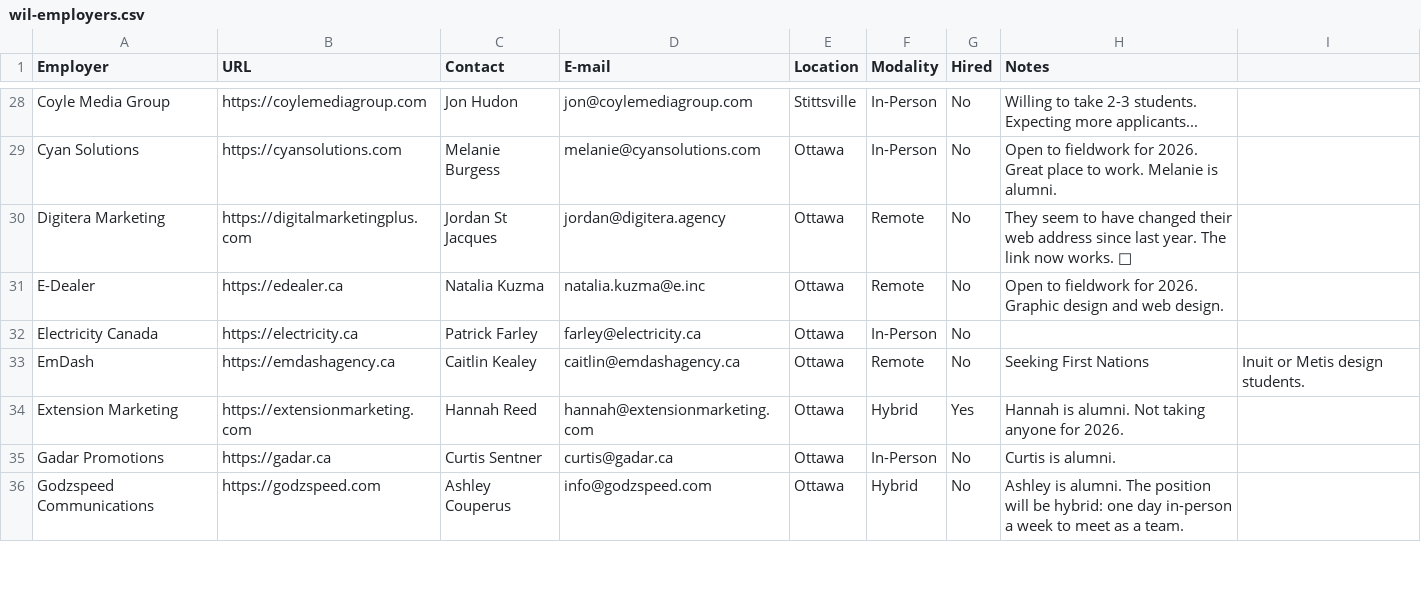
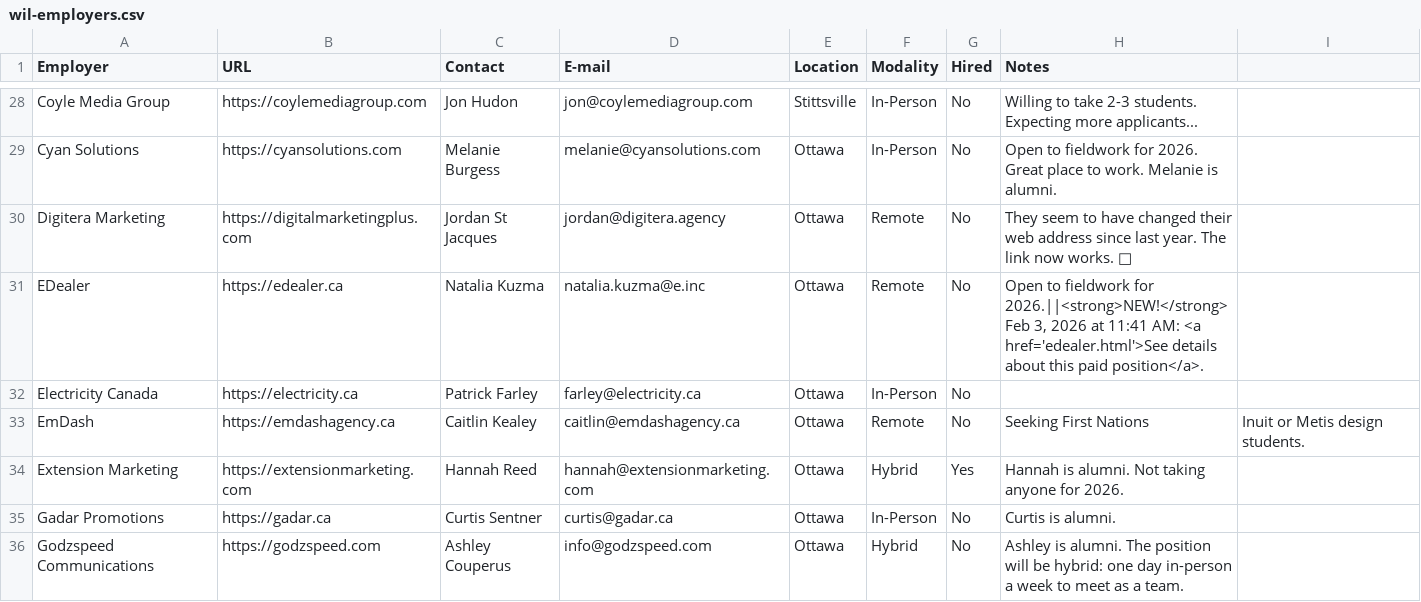
Before and after one commit to algonquindesign/algonquindesign.ca, a CSV file: _data/wil-employers.csv, drawn as a sheet; only a part is shown, gaps mark what is left out.

Commit message:
Update EDealer entry and add details
Rename employer from 'E-Dealer' to 'EDealer' and replace the short note with an HTML-rich details field announcing a new paid position (includes a <strong>NEW!</strong> marker, timestamp and link). Field was wrapped in quotes to preserve commas/HTML in the CSV.

```diff
--- a/_data/wil-employers.csv
+++ b/_data/wil-employers.csv
@@ -30,3 +30,3 @@ Cyan Solutions,https://cyansolutions.com,Melanie Burgess,melanie@cyansolutions.c
 Digitera Marketing,https://digitalmarketingplus.com,Jordan St Jacques,jordan@digitera.agency,Ottawa,Remote,No,They seem to have changed their web address since last year. The link now works. 🤷
-E-Dealer,https://edealer.ca,Natalia Kuzma,natalia.kuzma@e.inc,Ottawa,Remote,No,Open to fieldwork for 2026. Graphic design and web design.
+EDealer,https://edealer.ca,Natalia Kuzma,natalia.kuzma@e.inc,Ottawa,Remote,No,"Open to fieldwork for 2026.||<strong>NEW!</strong> Feb 3, 2026 at 11:41 AM: <a href='edealer.html'>See details about this paid position</a>."
 Electricity Canada,https://electricity.ca,Patrick Farley,farley@electricity.ca,Ottawa,In-Person,No,
```
